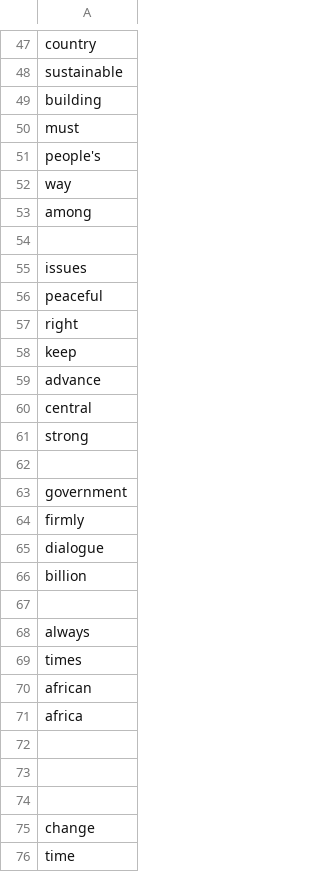
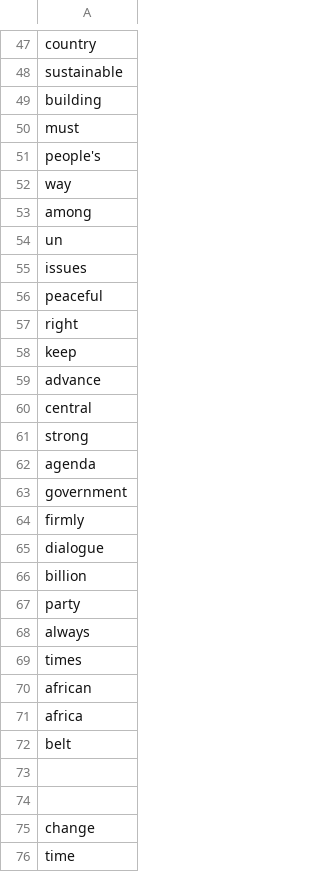
Before and after one commit to eggsnblakey/rhetoric-xi, a CSV file: extra-stop.csv, drawn as a sheet; only a part is shown, gaps mark what is left out.

```diff
--- a/extra-stop.csv
+++ b/extra-stop.csv
@@ -53,3 +53,3 @@ way
 among
-
+un
 issues
@@ -61,3 +61,3 @@ central
 strong
-
+agenda
 government
@@ -66,3 +66,3 @@ dialogue
 billion
-
+party
 always
@@ -71,3 +71,3 @@ african
 africa
-
+belt
 
```
Also changed, not shown: 18 other files.
